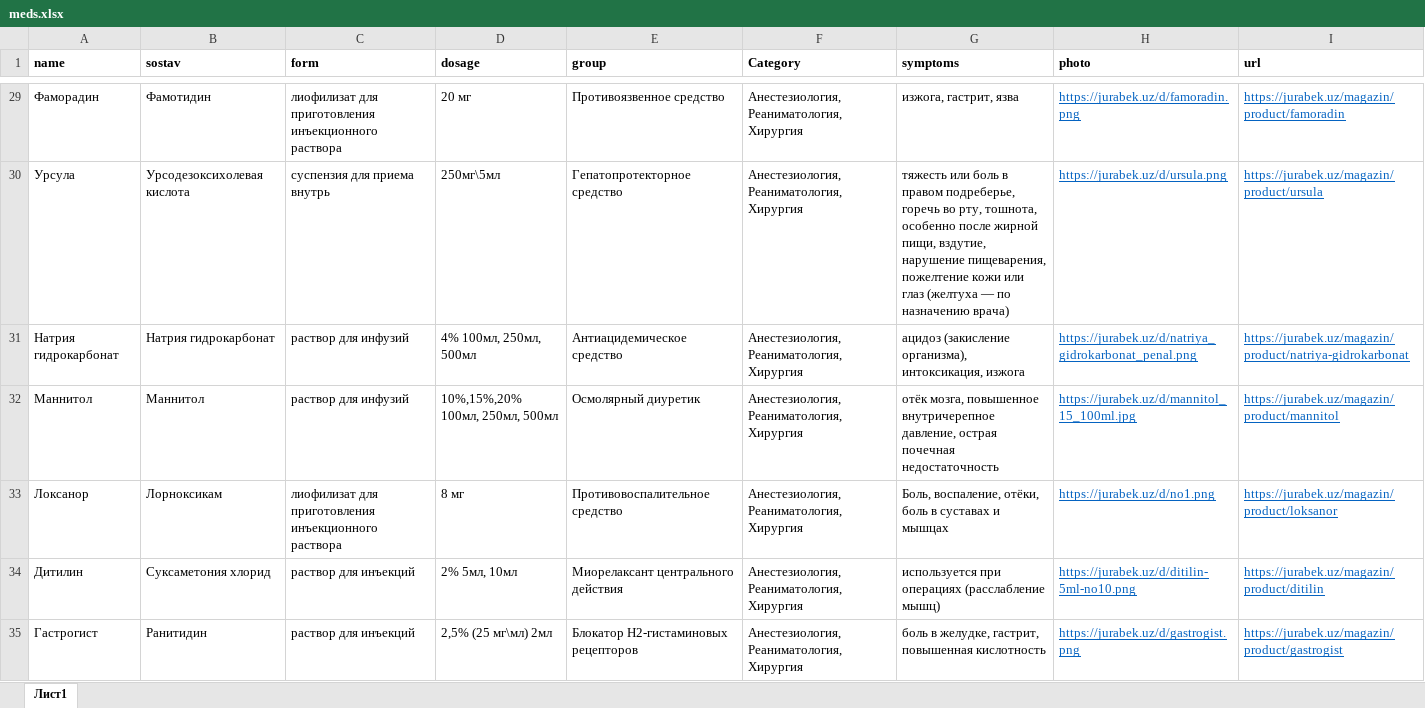
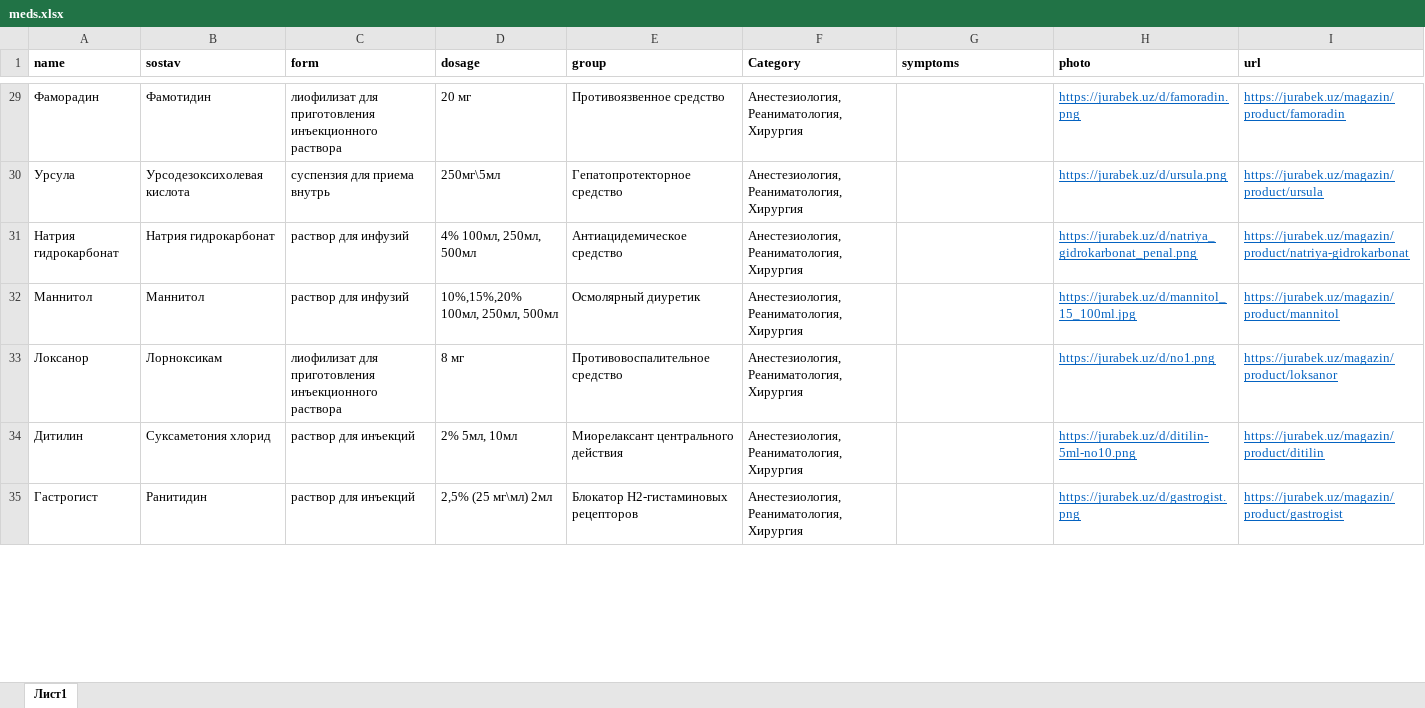
Before and after one commit to randevu-stack/webapp, an Excel workbook: meds.xlsx, sheet Лист1, drawn as a sheet; only a part is shown, gaps mark what is left out; values as stored, in another font and other column widths than the file's, no borders; conditional formats not drawn; the diff covers the shown part only; the diff names each change by its address in the sheet, - before the commit and + after, or states it on an @@ line.

Commit message:
Add files via upload

```diff
--- a/meds.xlsx (sheet Лист1)
+++ b/meds.xlsx (sheet Лист1)
-G29 (symptoms): изжога, гастрит, язва
+G29 (symptoms): (empty)
-G30 (symptoms): тяжесть или боль в правом подреберье, горечь во рту, тошнота, особенно после жирной пищи, вздутие, нарушение пищеварения, пожелтение кожи или глаз (желтуха — по назначению врача)
+G30 (symptoms): (empty)
-G31 (symptoms): ацидоз (закисление организма), интоксикация, изжога
+G31 (symptoms): (empty)
-G32 (symptoms): отёк мозга, повышенное внутричерепное давление, острая почечная недостаточность
+G32 (symptoms): (empty)
-G33 (symptoms): Боль, воспаление, отёки, боль в суставах и мышцах
+G33 (symptoms): (empty)
-G34 (symptoms): используется при операциях (расслабление мышц)
+G34 (symptoms): (empty)
-G35 (symptoms): боль в желудке, гастрит, повышенная кислотность
+G35 (symptoms): (empty)
```
Also changed, not shown: 168 edited cells elsewhere in this sheet.
